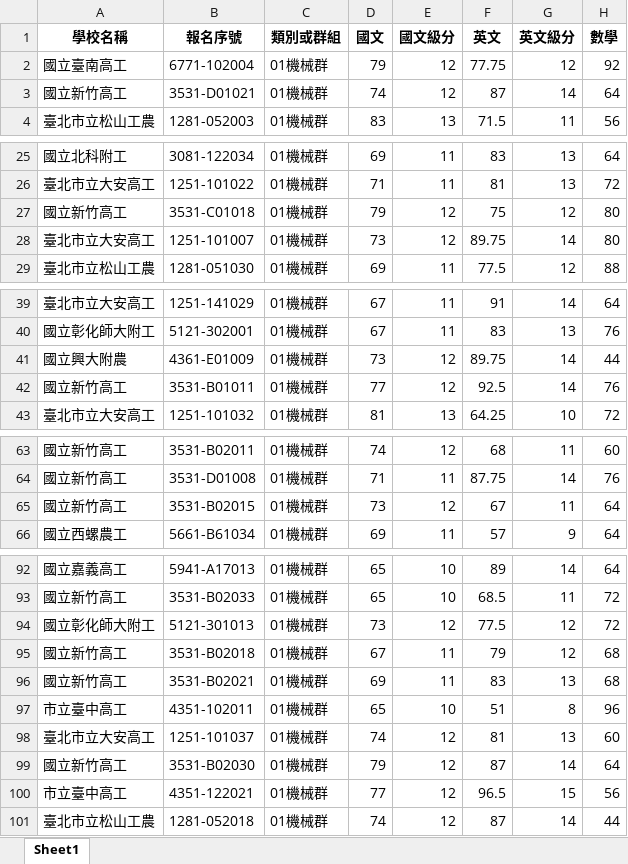
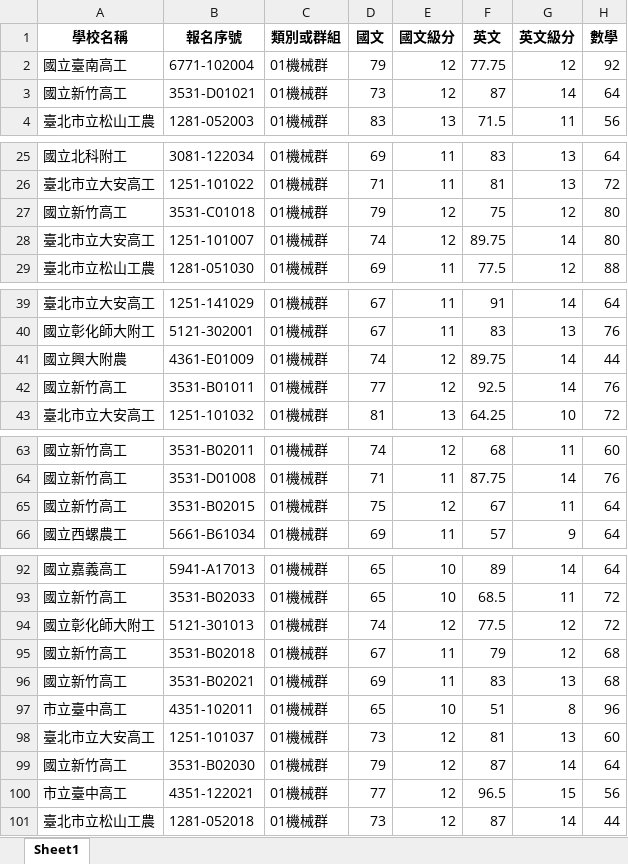
Before and after one commit to AgnesOvO/test1713, an Excel workbook: app/static/upload/excel_re/re_ori/ori_reverse.xlsx, sheet Sheet1, drawn as a sheet; only a part is shown, gaps mark what is left out; values as stored, in another font and other column widths than the file's, no borders; the diff covers the shown part only; the diff names each change by its address in the sheet, - before the commit and + after, or states it on an @@ line.

```diff
--- a/app/static/upload/excel_re/re_ori/ori_reverse.xlsx (sheet Sheet1)
+++ b/app/static/upload/excel_re/re_ori/ori_reverse.xlsx (sheet Sheet1)
-D3 (國文): 74
+D3 (國文): 73
-D28 (國文): 73
+D28 (國文): 74
-D41 (國文): 73
+D41 (國文): 74
-D65 (國文): 73
+D65 (國文): 75
-D94 (國文): 73
+D94 (國文): 74
-D98 (國文): 74
+D98 (國文): 73
-D101 (國文): 74
+D101 (國文): 73
```
Also changed, not shown: 1 edited cell elsewhere in this sheet, app/static/upload/excel_hide/excel_TM/new_excel_TM.xlsx, app/static/upload/excel_hide/excel_hash/new_excel_hash.xlsx, 9 other files.
